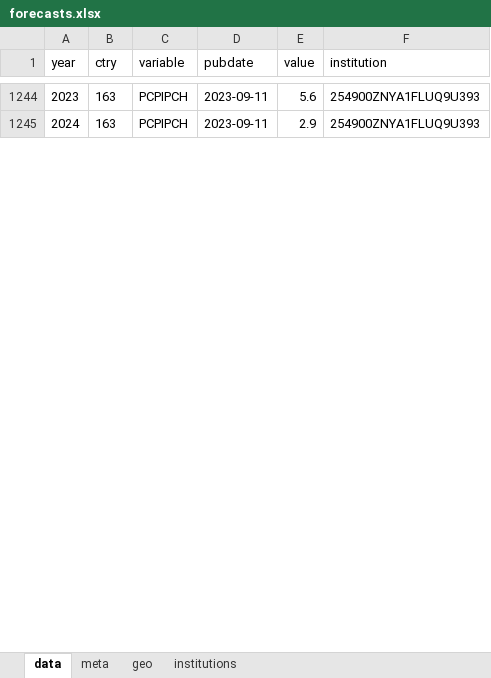
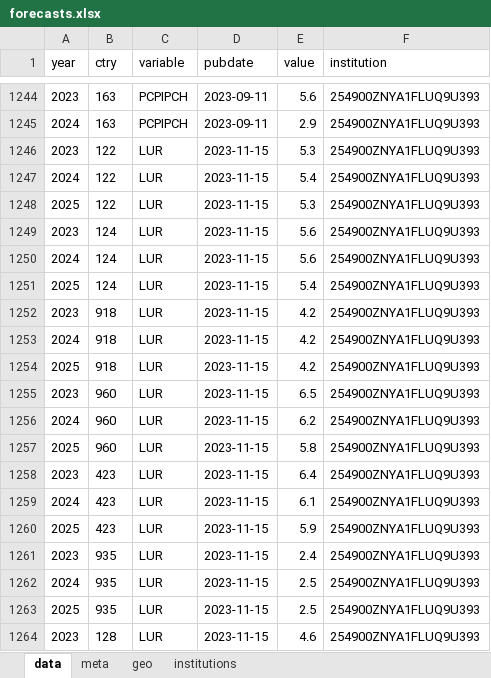
Before and after one commit to franzmohr/macroprojections, an Excel workbook: data/forecasts.xlsx, sheet data, drawn as a sheet; only a part is shown, gaps mark what is left out; values as stored, in another font and other column widths than the file's, no borders; the diff covers the shown part only; the diff names each change by its address in the sheet, - before the commit and + after, or states it on an @@ line.

```diff
--- a/data/forecasts.xlsx (sheet data)
+++ b/data/forecasts.xlsx (sheet data)
+row 1246: 2023 | 122 | LUR | 2023-11-15 | 5.3 | 254900ZNYA1FLUQ9U393
+row 1247: 2024 | 122 | LUR | 2023-11-15 | 5.4 | 254900ZNYA1FLUQ9U393
+row 1248: 2025 | 122 | LUR | 2023-11-15 | 5.3 | 254900ZNYA1FLUQ9U393
+row 1249: 2023 | 124 | LUR | 2023-11-15 | 5.6 | 254900ZNYA1FLUQ9U393
+row 1250: 2024 | 124 | LUR | 2023-11-15 | 5.6 | 254900ZNYA1FLUQ9U393
+row 1251: 2025 | 124 | LUR | 2023-11-15 | 5.4 | 254900ZNYA1FLUQ9U393
+row 1252: 2023 | 918 | LUR | 2023-11-15 | 4.2 | 254900ZNYA1FLUQ9U393
+row 1253: 2024 | 918 | LUR | 2023-11-15 | 4.2 | 254900ZNYA1FLUQ9U393
+row 1254: 2025 | 918 | LUR | 2023-11-15 | 4.2 | 254900ZNYA1FLUQ9U393
+row 1255: 2023 | 960 | LUR | 2023-11-15 | 6.5 | 254900ZNYA1FLUQ9U393
+row 1256: 2024 | 960 | LUR | 2023-11-15 | 6.2 | 254900ZNYA1FLUQ9U393
+row 1257: 2025 | 960 | LUR | 2023-11-15 | 5.8 | 254900ZNYA1FLUQ9U393
+row 1258: 2023 | 423 | LUR | 2023-11-15 | 6.4 | 254900ZNYA1FLUQ9U393
+row 1259: 2024 | 423 | LUR | 2023-11-15 | 6.1 | 254900ZNYA1FLUQ9U393
+row 1260: 2025 | 423 | LUR | 2023-11-15 | 5.9 | 254900ZNYA1FLUQ9U393
+row 1261: 2023 | 935 | LUR | 2023-11-15 | 2.4 | 254900ZNYA1FLUQ9U393
+row 1262: 2024 | 935 | LUR | 2023-11-15 | 2.5 | 254900ZNYA1FLUQ9U393
+row 1263: 2025 | 935 | LUR | 2023-11-15 | 2.5 | 254900ZNYA1FLUQ9U393
+row 1264: 2023 | 128 | LUR | 2023-11-15 | 4.6 | 254900ZNYA1FLUQ9U393
```
Also changed, not shown: 242 added rows elsewhere in this sheet, sheet meta, sheet institutions, 8 other files.
